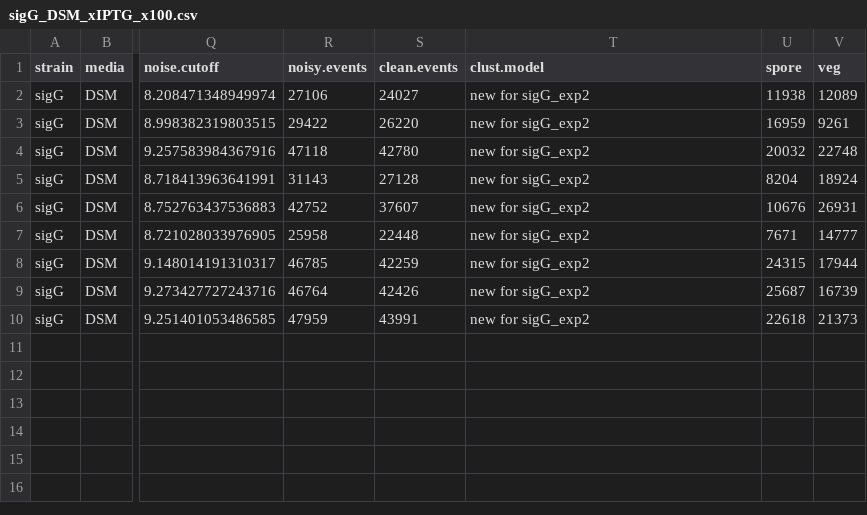
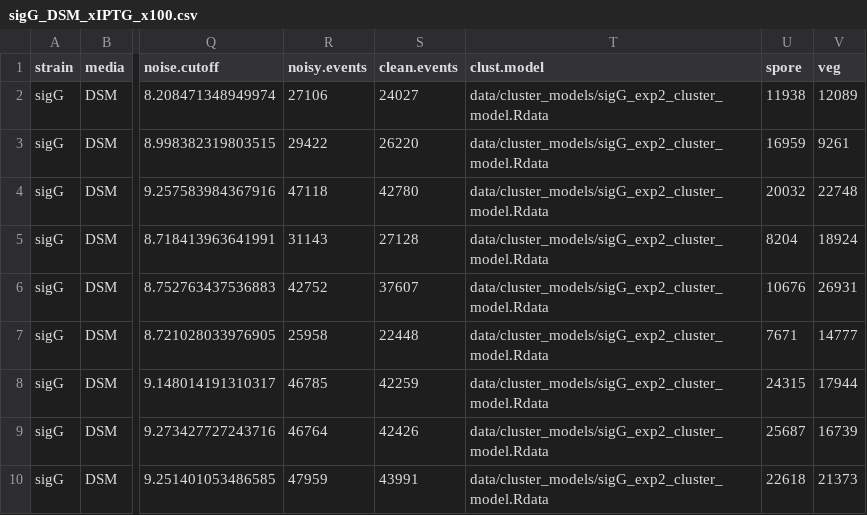
Before and after one commit to LennonLab/sigma-spore-phage-flow, a CSV file: data/output/exp2/sigG_DSM_xIPTG_x100.csv, drawn as a sheet; only a part is shown, gaps mark what is left out; the diff names each change by its address in the sheet, - before the commit and + after, or states it on an @@ line.

```diff
--- a/data/output/exp2/sigG_DSM_xIPTG_x100.csv
+++ b/data/output/exp2/sigG_DSM_xIPTG_x100.csv
-T2:T10 (clust.model): new for sigG_exp2
+T2:T10 (clust.model): data/cluster_models/sigG_exp2_cluster_model.Rdata
```
Also changed, not shown: data/output/exp2/Goe3_DSM_xIPTG_x100.csv, data/output/exp2/SP10_DSM_xIPTG_x100.csv, 5 other files.
